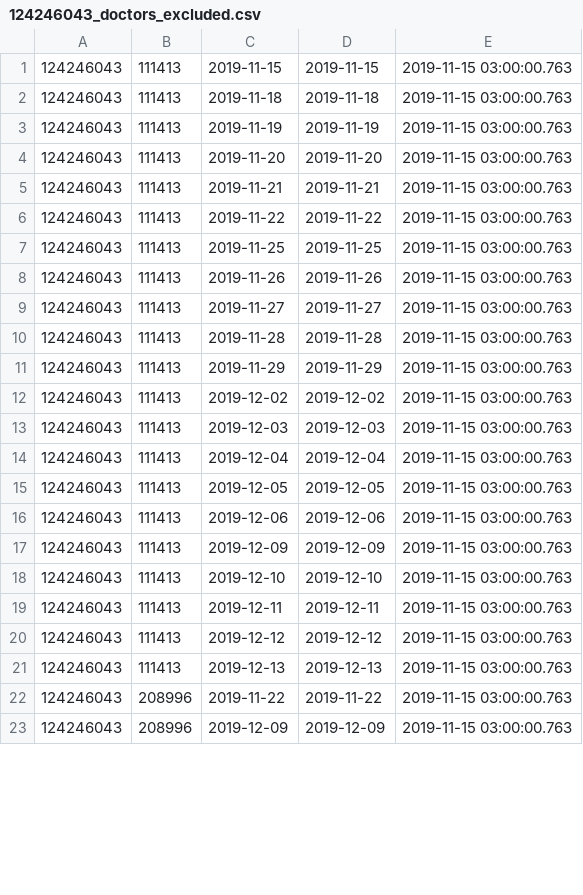
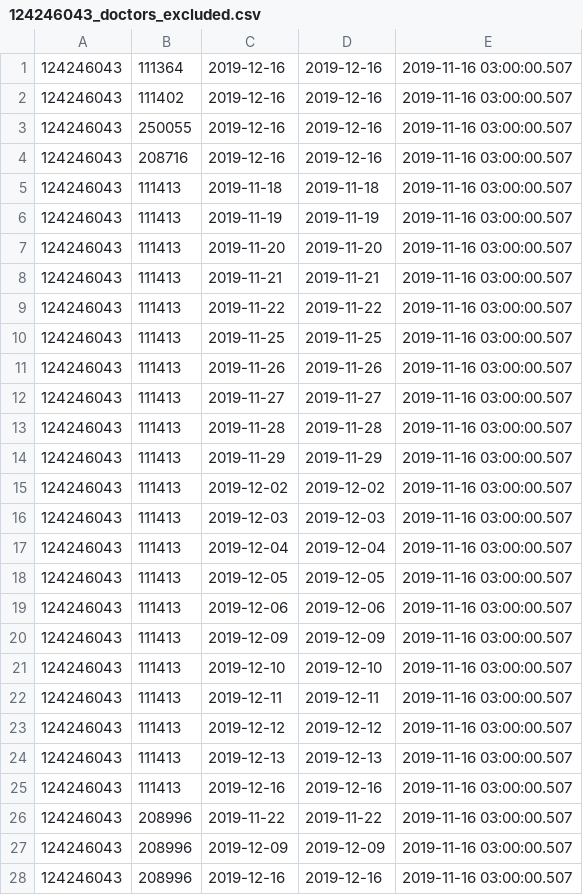
Before and after one commit to vilnius/naujosios-vilnios-poliklinika, a CSV file: 124246043_doctors_excluded.csv, drawn as a sheet; only a part is shown; the diff covers the shown part only.

```diff
--- a/124246043_doctors_excluded.csv
+++ b/124246043_doctors_excluded.csv
@@ -1,23 +1,28 @@
-124246043;111413;2019-11-15;2019-11-15;2019-11-15 03:00:00.763
-124246043;111413;2019-11-18;2019-11-18;2019-11-15 03:00:00.763
-124246043;111413;2019-11-19;2019-11-19;2019-11-15 03:00:00.763
-124246043;111413;2019-11-20;2019-11-20;2019-11-15 03:00:00.763
-124246043;111413;2019-11-21;2019-11-21;2019-11-15 03:00:00.763
-124246043;111413;2019-11-22;2019-11-22;2019-11-15 03:00:00.763
-124246043;111413;2019-11-25;2019-11-25;2019-11-15 03:00:00.763
-124246043;111413;2019-11-26;2019-11-26;2019-11-15 03:00:00.763
-124246043;111413;2019-11-27;2019-11-27;2019-11-15 03:00:00.763
-124246043;111413;2019-11-28;2019-11-28;2019-11-15 03:00:00.763
-124246043;111413;2019-11-29;2019-11-29;2019-11-15 03:00:00.763
-124246043;111413;2019-12-02;2019-12-02;2019-11-15 03:00:00.763
-124246043;111413;2019-12-03;2019-12-03;2019-11-15 03:00:00.763
-124246043;111413;2019-12-04;2019-12-04;2019-11-15 03:00:00.763
-124246043;111413;2019-12-05;2019-12-05;2019-11-15 03:00:00.763
-124246043;111413;2019-12-06;2019-12-06;2019-11-15 03:00:00.763
-124246043;111413;2019-12-09;2019-12-09;2019-11-15 03:00:00.763
-124246043;111413;2019-12-10;2019-12-10;2019-11-15 03:00:00.763
-124246043;111413;2019-12-11;2019-12-11;2019-11-15 03:00:00.763
-124246043;111413;2019-12-12;2019-12-12;2019-11-15 03:00:00.763
-124246043;111413;2019-12-13;2019-12-13;2019-11-15 03:00:00.763
-124246043;208996;2019-11-22;2019-11-22;2019-11-15 03:00:00.763
-124246043;208996;2019-12-09;2019-12-09;2019-11-15 03:00:00.763
+124246043;111364;2019-12-16;2019-12-16;2019-11-16 03:00:00.507
+124246043;111402;2019-12-16;2019-12-16;2019-11-16 03:00:00.507
+124246043;250055;2019-12-16;2019-12-16;2019-11-16 03:00:00.507
+124246043;208716;2019-12-16;2019-12-16;2019-11-16 03:00:00.507
+124246043;111413;2019-11-18;2019-11-18;2019-11-16 03:00:00.507
+124246043;111413;2019-11-19;2019-11-19;2019-11-16 03:00:00.507
+124246043;111413;2019-11-20;2019-11-20;2019-11-16 03:00:00.507
+124246043;111413;2019-11-21;2019-11-21;2019-11-16 03:00:00.507
+124246043;111413;2019-11-22;2019-11-22;2019-11-16 03:00:00.507
+124246043;111413;2019-11-25;2019-11-25;2019-11-16 03:00:00.507
+124246043;111413;2019-11-26;2019-11-26;2019-11-16 03:00:00.507
+124246043;111413;2019-11-27;2019-11-27;2019-11-16 03:00:00.507
+124246043;111413;2019-11-28;2019-11-28;2019-11-16 03:00:00.507
+124246043;111413;2019-11-29;2019-11-29;2019-11-16 03:00:00.507
+124246043;111413;2019-12-02;2019-12-02;2019-11-16 03:00:00.507
+124246043;111413;2019-12-03;2019-12-03;2019-11-16 03:00:00.507
+124246043;111413;2019-12-04;2019-12-04;2019-11-16 03:00:00.507
+124246043;111413;2019-12-05;2019-12-05;2019-11-16 03:00:00.507
+124246043;111413;2019-12-06;2019-12-06;2019-11-16 03:00:00.507
+124246043;111413;2019-12-09;2019-12-09;2019-11-16 03:00:00.507
+124246043;111413;2019-12-10;2019-12-10;2019-11-16 03:00:00.507
+124246043;111413;2019-12-11;2019-12-11;2019-11-16 03:00:00.507
+124246043;111413;2019-12-12;2019-12-12;2019-11-16 03:00:00.507
+124246043;111413;2019-12-13;2019-12-13;2019-11-16 03:00:00.507
+124246043;111413;2019-12-16;2019-12-16;2019-11-16 03:00:00.507
+124246043;208996;2019-11-22;2019-11-22;2019-11-16 03:00:00.507
+124246043;208996;2019-12-09;2019-12-09;2019-11-16 03:00:00.507
+124246043;208996;2019-12-16;2019-12-16;2019-11-16 03:00:00.507
```
Also changed, not shown: 5 added rows and 2 edited cells elsewhere in this file, 124246043_family_doctors_list.csv, 1 other file.
